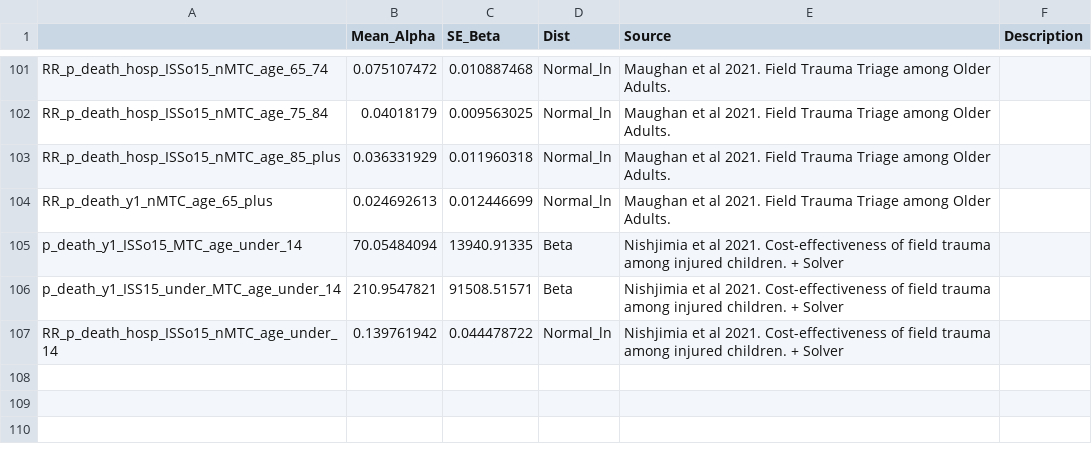
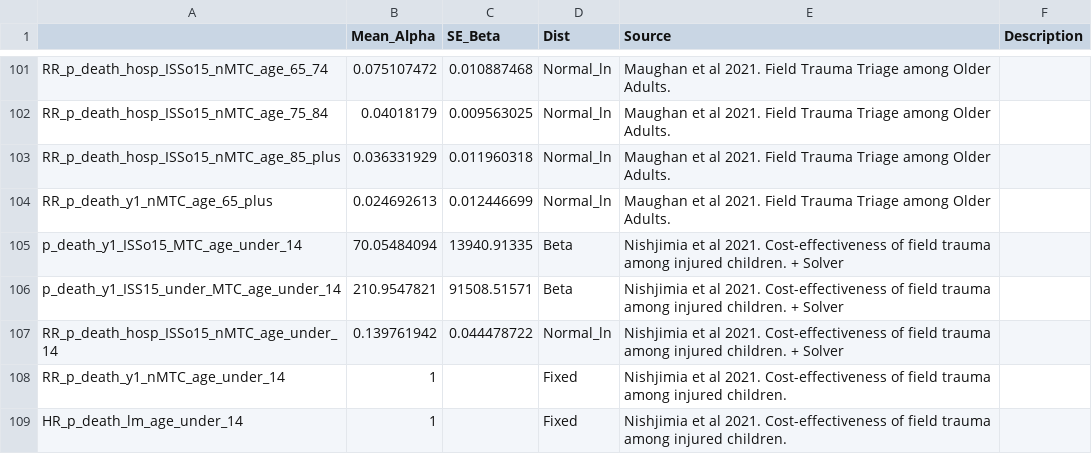
Before and after one commit to DanPollardSheff/ideal-winner, a CSV file: parameters.csv, drawn as a sheet; only a part is shown, gaps mark what is left out.

Commit message:
added in different probabilities of death, relative risks and hazard ratios.

```diff
--- a/parameters.csv
+++ b/parameters.csv
@@ -107 +107,3 @@ p_death_y1_ISS15_under_MTC_age_under_14,210.9547821,91508.51571,Beta,Nishjimia e
 RR_p_death_hosp_ISSo15_nMTC_age_under_14,0.139761942,0.044478722,Normal_ln,Nishjimia et al 2021. Cost-effectiveness of field trauma among injured children. + Solver ,
+RR_p_death_y1_nMTC_age_under_14,1,,Fixed,Nishjimia et al 2021. Cost-effectiveness of field trauma among injured children.,
+HR_p_death_lm_age_under_14,1,,Fixed,Nishjimia et al 2021. Cost-effectiveness of field trauma among injured children.,
```
Also changed, not shown: 1 other file.
